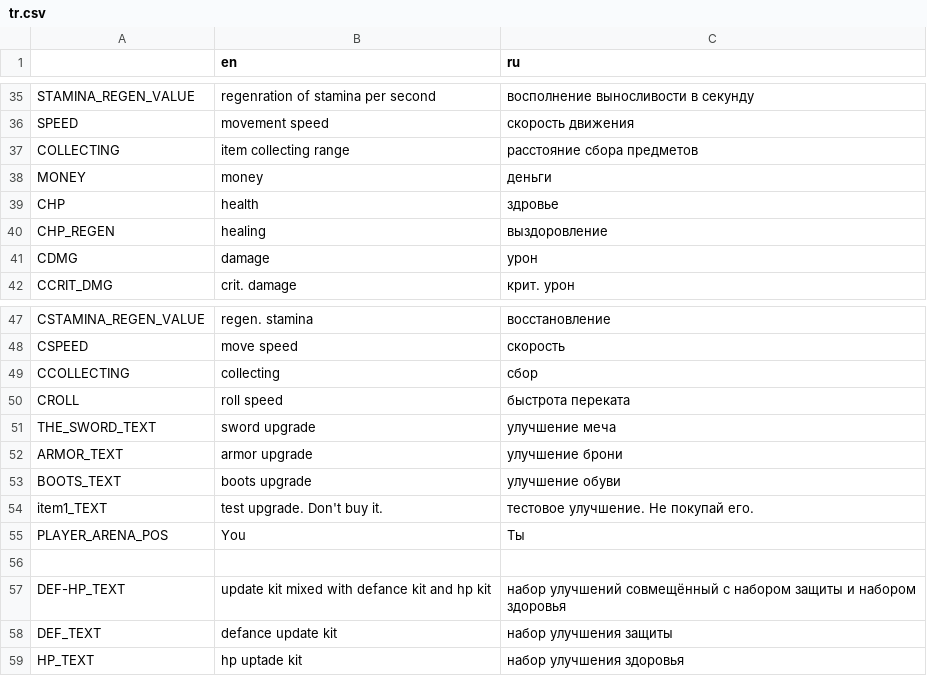
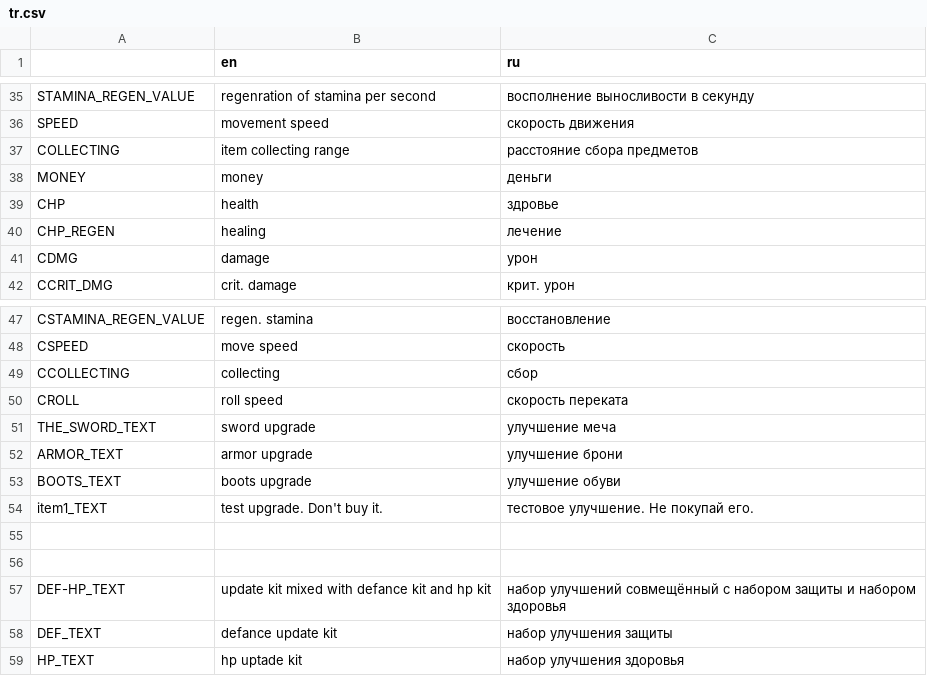
Before and after one commit to sava11/1vsALL, a CSV file: mats/trs/tr.csv, drawn as a sheet; only a part is shown, gaps mark what is left out.

```diff
--- a/mats/trs/tr.csv
+++ b/mats/trs/tr.csv
@@ -39,3 +39,3 @@ MONEY,money,деньги
 CHP,health,здровье
-CHP_REGEN,healing,выздоровление
+CHP_REGEN,healing,лечение
 CDMG,damage,урон
@@ -49,3 +49,3 @@ CSPEED,move speed,скорость
 CCOLLECTING,collecting,сбор
-CROLL,roll speed,быстрота переката
+CROLL,roll speed,скорость переката
 THE_SWORD_TEXT,sword upgrade,улучшение меча
@@ -54,3 +54,3 @@ BOOTS_TEXT,boots upgrade,улучшение обуви
 item1_TEXT,test upgrade. Don't buy it.,тестовое улучшение. Не покупай его.
-PLAYER_ARENA_POS,You,Ты
+
 
```
Also changed, not shown: 22 other files.
